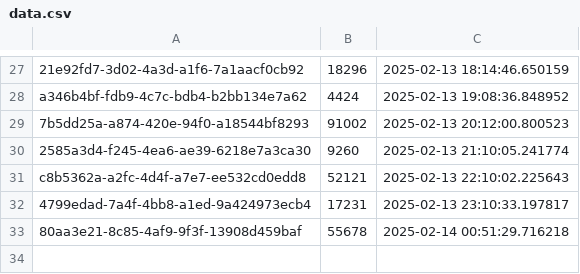
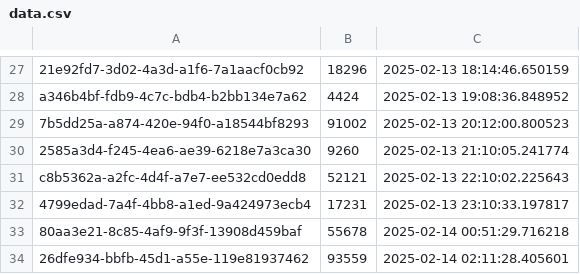
Before and after one commit to ahmadzfaiz/py-mongo, a CSV file: data.csv, drawn as a sheet; only a part is shown, gaps mark what is left out; the diff names each change by its address in the sheet, - before the commit and + after, or states it on an @@ line.

```diff
--- a/data.csv
+++ b/data.csv
+row 34: 26dfe934-bbfb-45d1-a55e-119e81937462 | 93559 | 2025-02-14 02:11:28.405601
```
